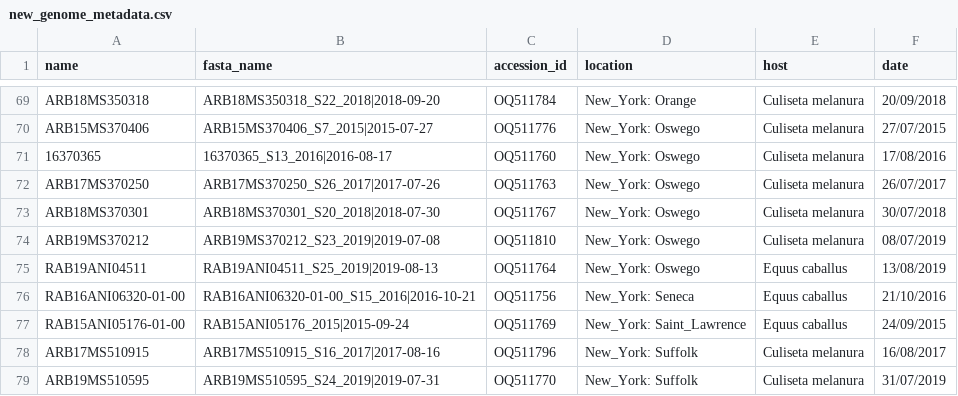
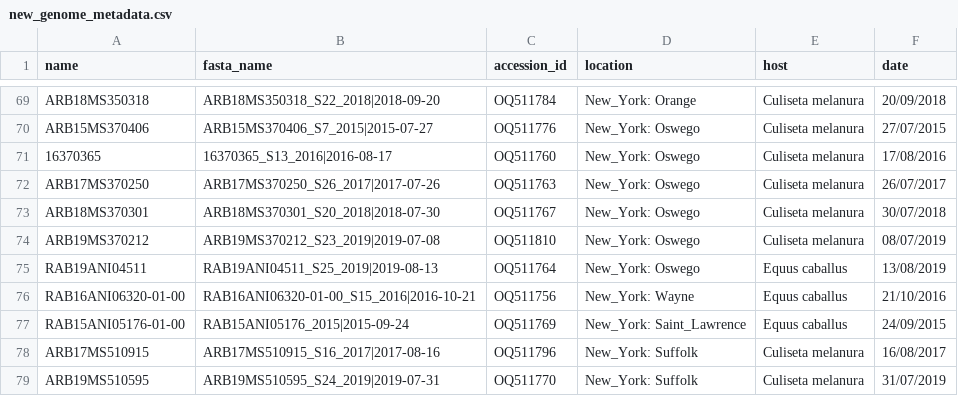
Before and after one commit to grubaughlab/eeev-genomics, a CSV file: genomic_data/new_genome_metadata.csv, drawn as a sheet; only a part is shown, gaps mark what is left out.

```diff
--- a/genomic_data/new_genome_metadata.csv
+++ b/genomic_data/new_genome_metadata.csv
@@ -75,3 +75,3 @@ ARB19MS370212,ARB19MS370212_S23_2019|2019-07-08,OQ511810,New_York: Oswego,Culise
 RAB19ANI04511,RAB19ANI04511_S25_2019|2019-08-13,OQ511764,New_York: Oswego,Equus caballus,13/08/2019
-RAB16ANI06320-01-00,RAB16ANI06320-01-00_S15_2016|2016-10-21,OQ511756,New_York: Seneca,Equus caballus,21/10/2016
+RAB16ANI06320-01-00,RAB16ANI06320-01-00_S15_2016|2016-10-21,OQ511756,New_York: Wayne,Equus caballus,21/10/2016
 RAB15ANI05176-01-00,RAB15ANI05176_2015|2015-09-24,OQ511769,New_York: Saint_Lawrence,Equus caballus,24/09/2015
```
Also changed, not shown: genomic_data/study_dataset.csv.
